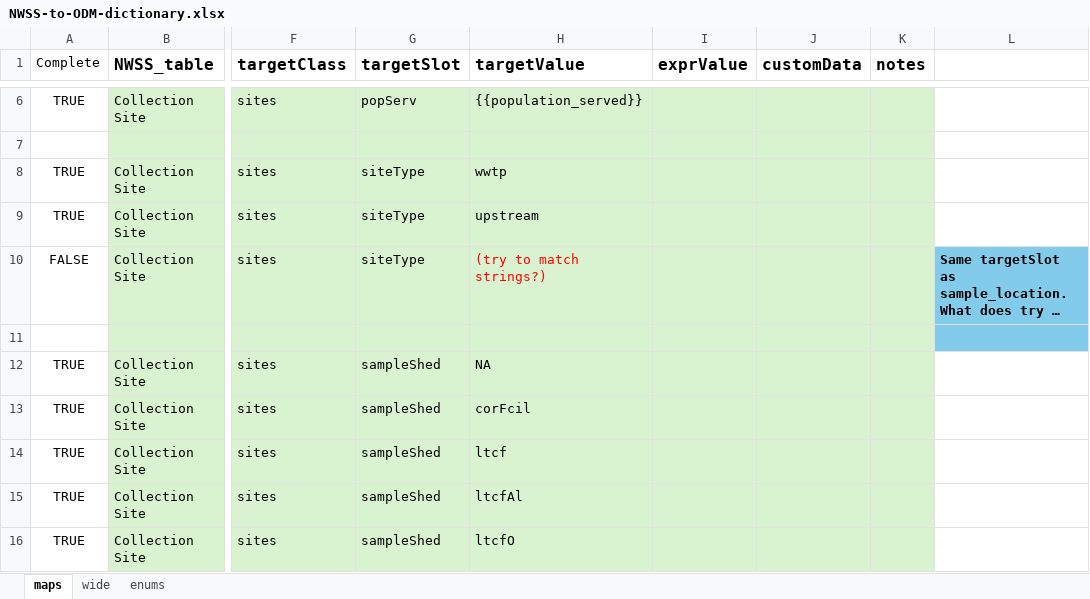
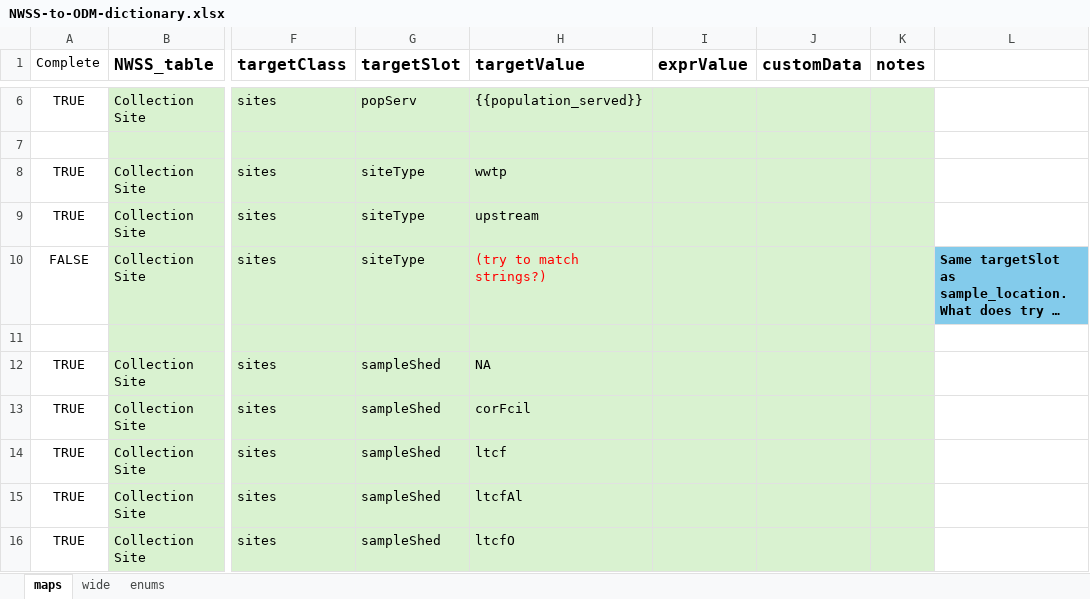
Before and after one commit to PHES-ODM/PHES-ODM-MapGenerator, an Excel workbook: data/mapping_config_files/NWSS-to-ODM-dictionary.xlsx, sheet maps, drawn as a sheet; only a part is shown, gaps mark what is left out; long unchanged cells end in …; values as stored, in another font and other column widths than the file's, no borders; conditional formats not drawn; the diff names each change by its address in the sheet, - before the commit and + after, or states it on an @@ line.

```diff
--- a/data/mapping_config_files/NWSS-to-ODM-dictionary.xlsx (sheet maps)
+++ b/data/mapping_config_files/NWSS-to-ODM-dictionary.xlsx (sheet maps)
-L11 fill: #83CBEB
+L11 fill: none
```
Also changed, not shown: sheet enums, 2 other files.
